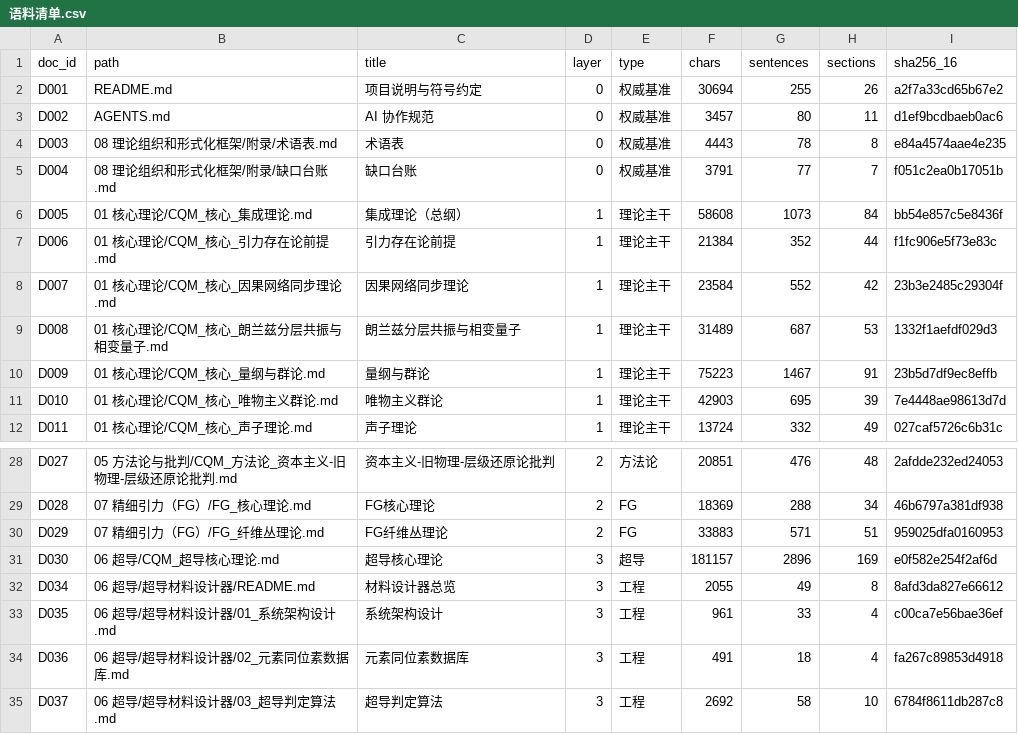
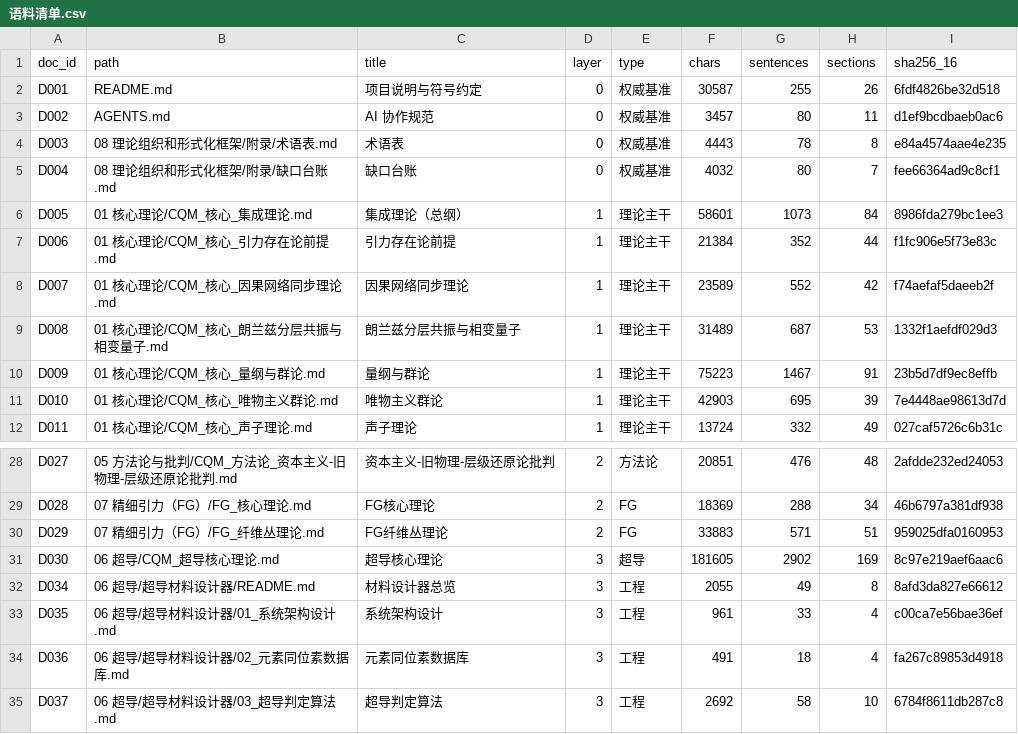
Before and after one commit to Qp1117b/Coupling-Constant-Quantum-Mechanics, a CSV file: 08 理论组织和形式化框架/00_外部引用/语料清单.csv, drawn as a sheet; only a part is shown, gaps mark what is left out.

```diff
--- a/08 理论组织和形式化框架/00_外部引用/语料清单.csv
+++ b/08 理论组织和形式化框架/00_外部引用/语料清单.csv
@@ -1,9 +1,9 @@
 doc_id,path,title,layer,type,chars,sentences,sections,sha256_16
-D001,README.md,项目说明与符号约定,0,权威基准,30694,255,26,a2f7a33cd65b67e2
+D001,README.md,项目说明与符号约定,0,权威基准,30587,255,26,6fdf4826be32d518
 D002,AGENTS.md,AI 协作规范,0,权威基准,3457,80,11,d1ef9bcdbaeb0ac6
 D003,08 理论组织和形式化框架/附录/术语表.md,术语表,0,权威基准,4443,78,8,e84a4574aae4e235
-D004,08 理论组织和形式化框架/附录/缺口台账.md,缺口台账,0,权威基准,3791,77,7,f051c2ea0b17051b
-D005,01 核心理论/CQM_核心_集成理论.md,集成理论（总纲）,1,理论主干,58608,1073,84,bb54e857c5e8436f
+D004,08 理论组织和形式化框架/附录/缺口台账.md,缺口台账,0,权威基准,4032,80,7,fee66364ad9c8cf1
+D005,01 核心理论/CQM_核心_集成理论.md,集成理论（总纲）,1,理论主干,58601,1073,84,8986fda279bc1ee3
 D006,01 核心理论/CQM_核心_引力存在论前提.md,引力存在论前提,1,理论主干,21384,352,44,f1fc906e5f73e83c
-D007,01 核心理论/CQM_核心_因果网络同步理论.md,因果网络同步理论,1,理论主干,23584,552,42,23b3e2485c29304f
+D007,01 核心理论/CQM_核心_因果网络同步理论.md,因果网络同步理论,1,理论主干,23589,552,42,f74aefaf5daeeb2f
 D008,01 核心理论/CQM_核心_朗兰兹分层共振与相变量子.md,朗兰兹分层共振与相变量子,1,理论主干,31489,687,53,1332f1aefdf029d3
@@ -30,3 +30,3 @@ D028,07 精细引力（FG）/FG_核心理论.md,FG核心理论,2,FG,18369,288,34
 D029,07 精细引力（FG）/FG_纤维丛理论.md,FG纤维丛理论,2,FG,33883,571,51,959025dfa0160953
-D030,06 超导/CQM_超导核心理论.md,超导核心理论,3,超导,181157,2896,169,e0f582e254f2af6d
+D030,06 超导/CQM_超导核心理论.md,超导核心理论,3,超导,181605,2902,169,8c97e219aef6aac6
 D034,06 超导/超导材料设计器/README.md,材料设计器总览,3,工程,2055,49,8,8afd3da827e66612
```
Also changed, not shown: 08 理论组织和形式化框架/00_外部引用/章节索引.csv, 08 理论组织和形式化框架/00_外部引用/证据映射.csv, 21 other files.
